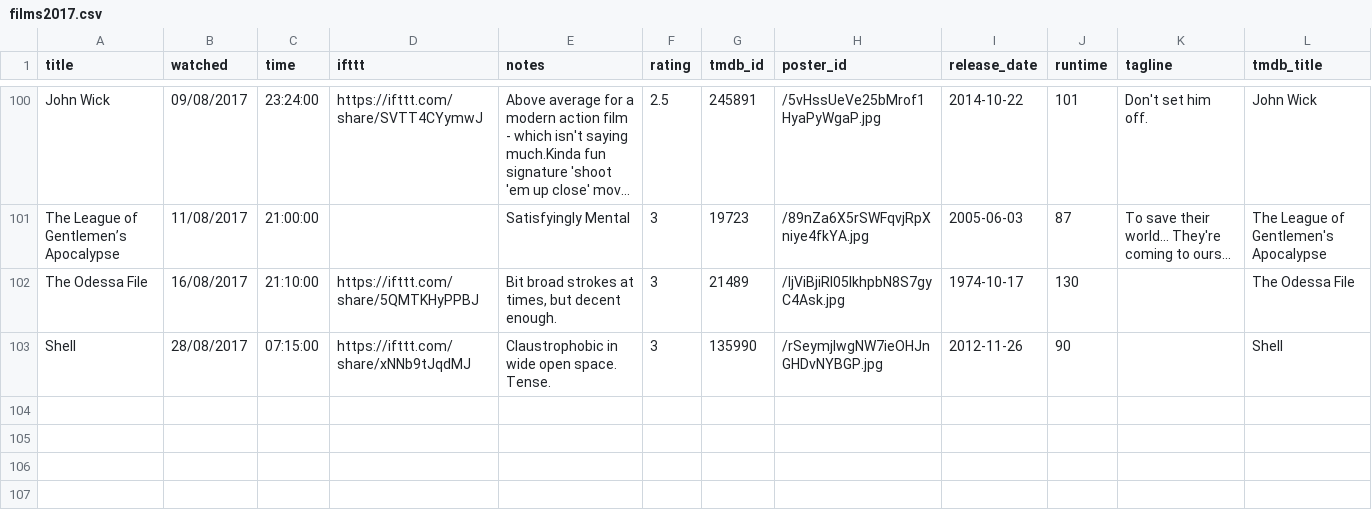
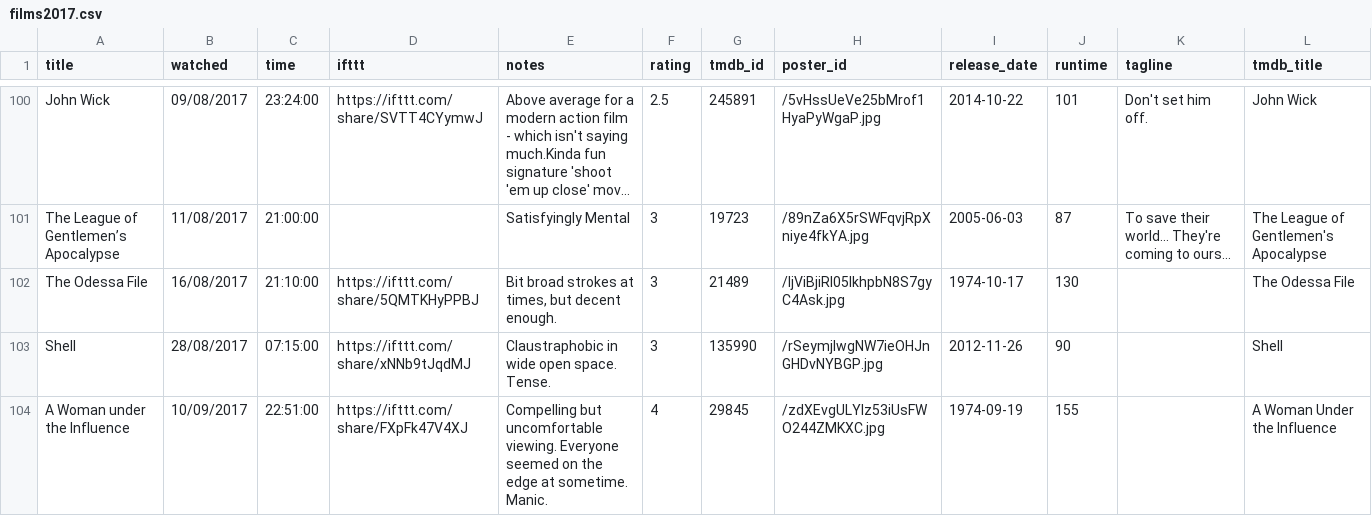
Before and after one commit to kjmears/kjmears.github.io, a CSV file: _data/films2017.csv, drawn as a sheet; only a part is shown, gaps mark what is left out; long unchanged cells end in ….

Commit message:
Added new film

```diff
--- a/_data/films2017.csv
+++ b/_data/films2017.csv
@@ -102,2 +102,3 @@ The League of Gentlemen’s Apocalypse ,11/08/2017,21:00:00,,Satisfyingly Mental
 The Odessa File,16/08/2017,21:10:00,https://ifttt.com/share/5QMTKHyPPBJ,"Bit broad strokes at times, but decent enough.",3,21489,/ljViBjiRI05IkhpbN8S7gyC4Ask.jpg,1974-10-17,130,,The Odessa File
-Shell,28/08/2017,07:15:00,https://ifttt.com/share/xNNb9tJqdMJ,Claustrophobic in wide open space. Tense.,3,135990,/rSeymjIwgNW7ieOHJnGHDvNYBGP.jpg,2012-11-26,90,,Shell
+Shell,28/08/2017,07:15:00,https://ifttt.com/share/xNNb9tJqdMJ,Claustraphobic in wide open space. Tense.,3,135990,/rSeymjIwgNW7ieOHJnGHDvNYBGP.jpg,2012-11-26,90,,Shell
+A Woman under the Influence,10/09/2017,22:51:00,https://ifttt.com/share/FXpFk47V4XJ,Compelling but uncomfortable viewing. Everyone seemed on the edge at sometime. Manic.,4,29845,/zdXEvgULYlz53iUsFWO244ZMKXC.jpg,1974-09-19,155,,A Woman Under the Influence
```
